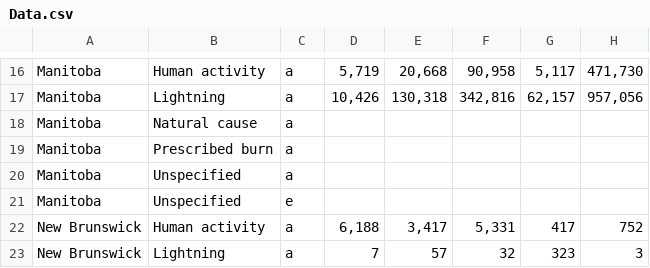
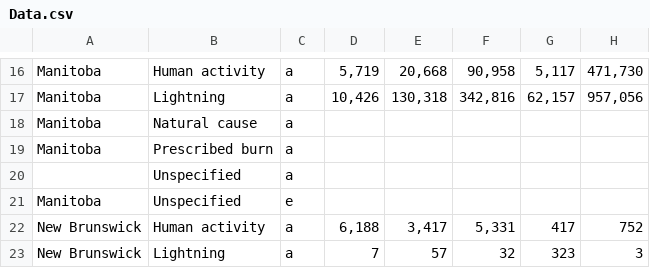
Before and after one commit to yajoka/firewatch, a CSV file: data/Data.csv, drawn as a sheet; only a part is shown, gaps mark what is left out; the diff names each change by its address in the sheet, - before the commit and + after, or states it on an @@ line.

```diff
--- a/data/Data.csv
+++ b/data/Data.csv
-A20: Manitoba
+A20: (empty)
```
Also changed, not shown: 4 other files.
